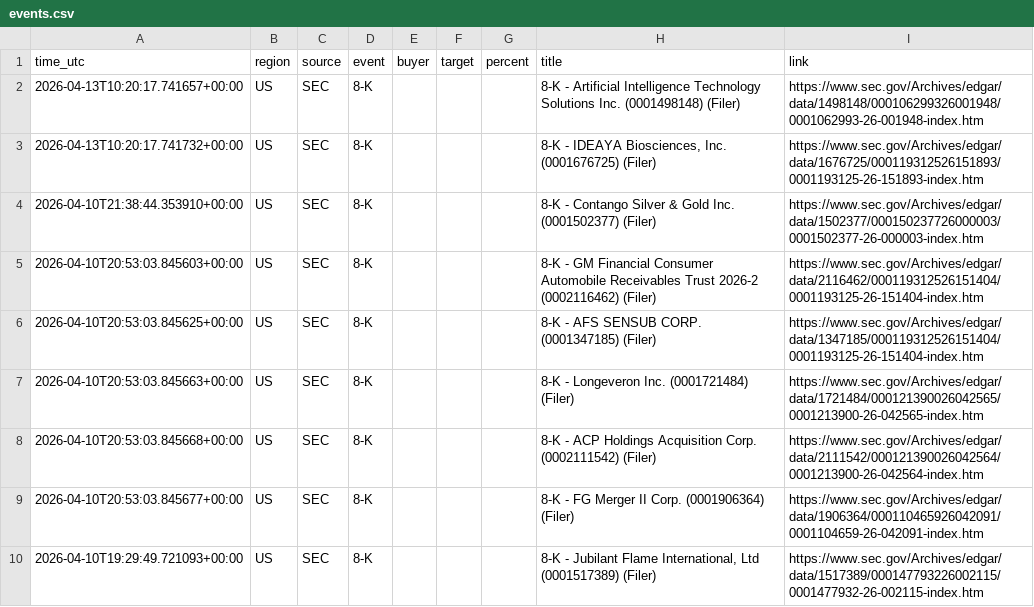
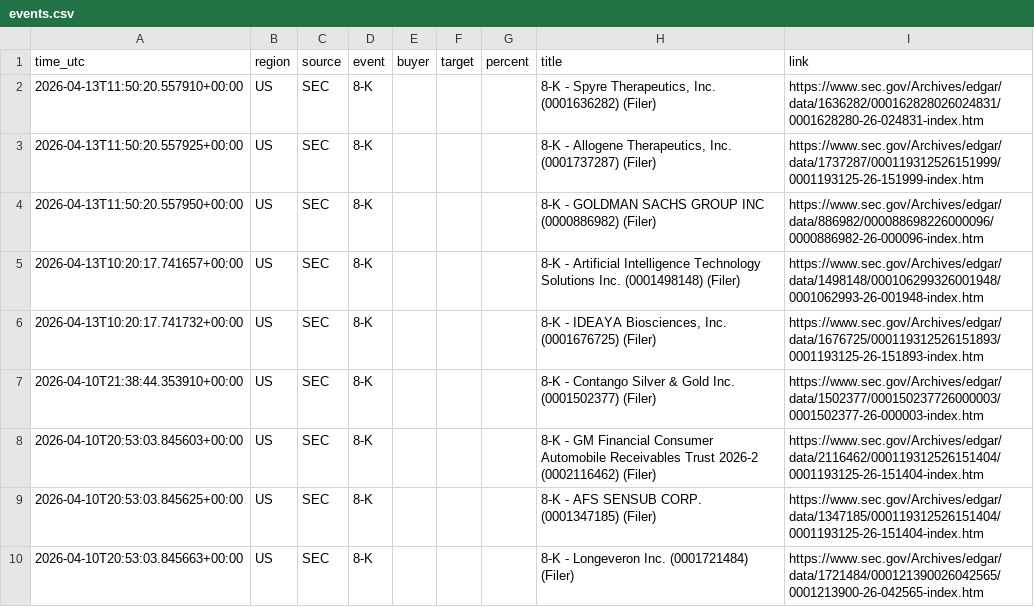
Before and after one commit to 495m5mghnv-arch/StakeWatch-, a CSV file: events.csv, drawn as a sheet; only a part is shown; the shorter side is filled out with more unchanged rows; the diff names each change by its address in the sheet, - before the commit and + after, or states it on an @@ line.

```diff
--- a/events.csv
+++ b/events.csv
+row 2: 2026-04-13T11:50:20.557910+00:00 | US | SEC | 8-K |  |  |  | 8-K - Spyre Therapeutics, Inc. (0001636282) (Filer) | https://www.sec.gov/Archives/edgar/data/1636282/000162828026024831/0001628280-26-024831-index.htm
+row 3: 2026-04-13T11:50:20.557925+00:00 | US | SEC | 8-K |  |  |  | 8-K - Allogene Therapeutics, Inc. (0001737287) (Filer) | https://www.sec.gov/Archives/edgar/data/1737287/000119312526151999/0001193125-26-151999-index.htm
+row 4: 2026-04-13T11:50:20.557950+00:00 | US | SEC | 8-K |  |  |  | 8-K - GOLDMAN SACHS GROUP INC (0000886982) (Filer) | https://www.sec.gov/Archives/edgar/data/886982/000088698226000096/0000886982-26-000096-index.htm
```
Also changed, not shown: docs/events.csv, 3 other files.
